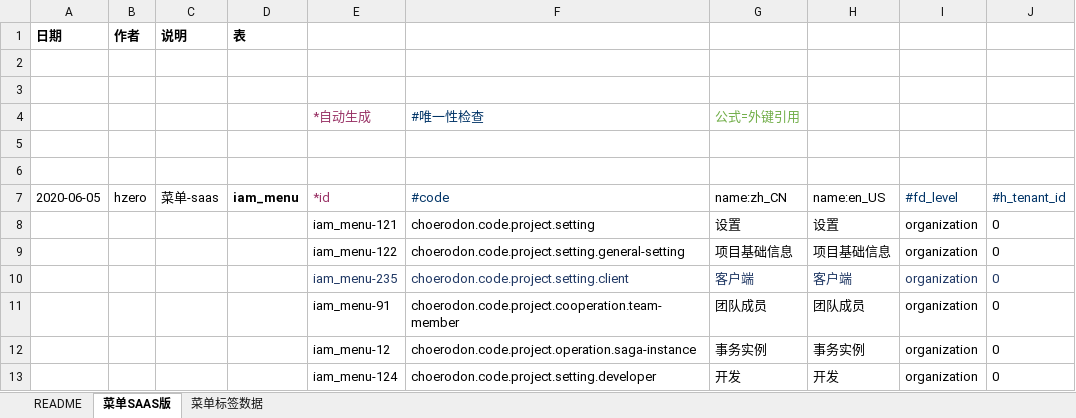
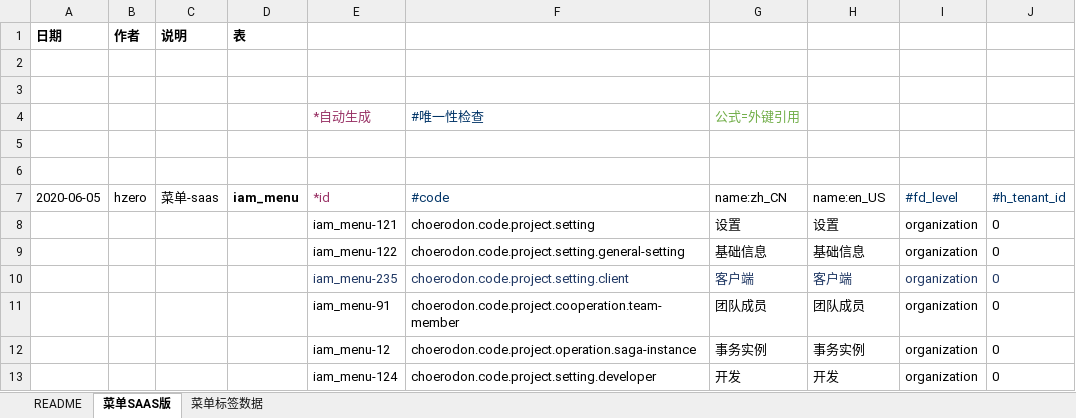
Before and after one commit to open-hand/test-manager-service, an Excel workbook: src/main/resources/script/db/init-data/test_manager_service/hzero_platform/test-menu-label.xlsx, sheet 菜单SAAS版, drawn as a sheet; values as stored, in another font and other column widths than the file's, no borders; the diff names each change by its address in the sheet, - before the commit and + after, or states it on an @@ line.

Commit message:
[IMP] 更改菜单名称

```diff
--- a/src/main/resources/script/db/init-data/test_manager_service/hzero_platform/test-menu-label.xlsx (sheet 菜单SAAS版)
+++ b/src/main/resources/script/db/init-data/test_manager_service/hzero_platform/test-menu-label.xlsx (sheet 菜单SAAS版)
-G9: 项目基础信息
+G9: 基础信息
-H9: 项目基础信息
+H9: 基础信息
```
